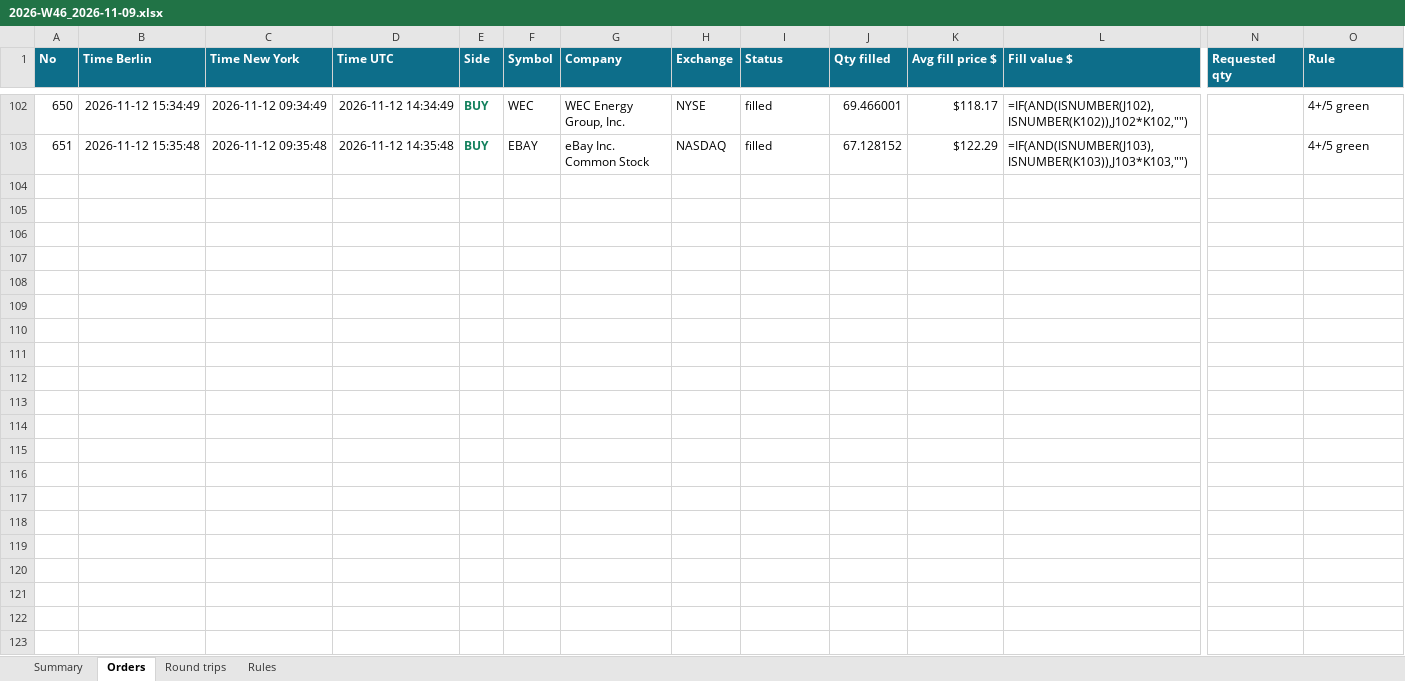
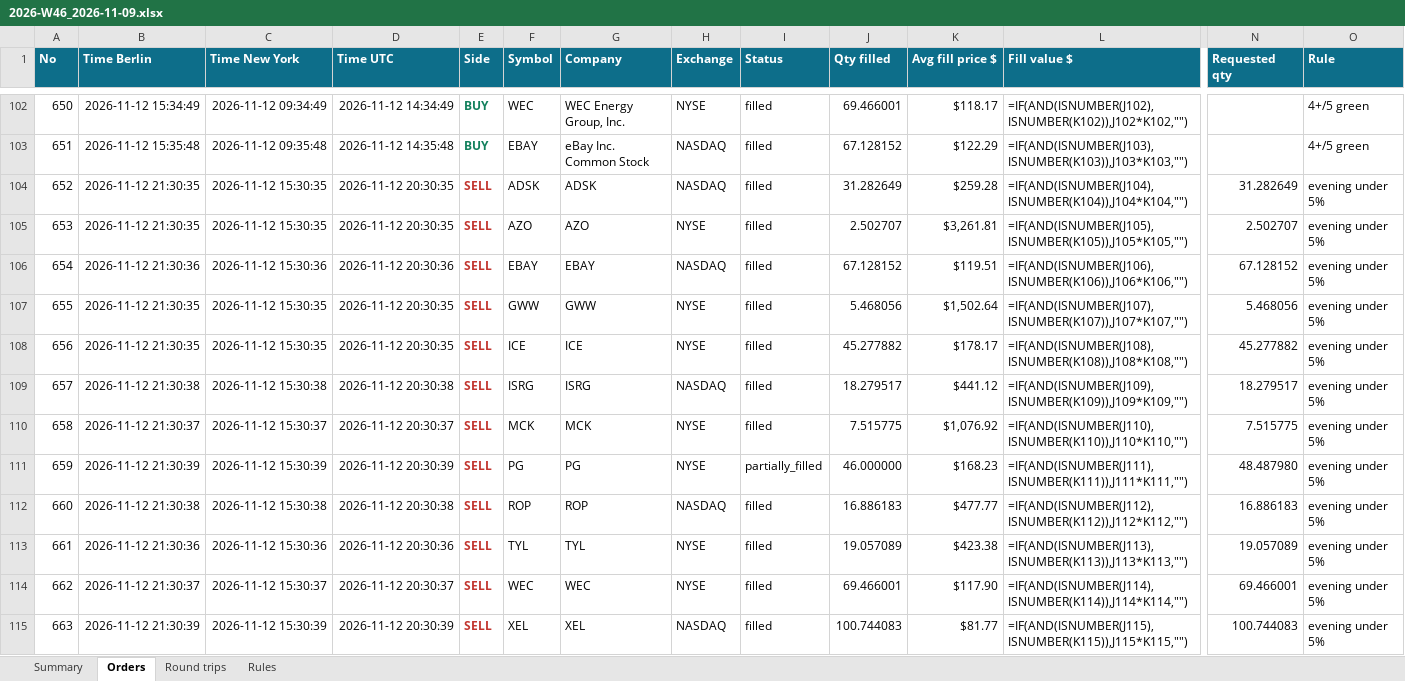
Before and after one commit to minto2196/my-claude-trade, an Excel workbook: trade-records/excel/2026-W46_2026-11-09.xlsx, sheet Orders, drawn as a sheet; only a part is shown, gaps mark what is left out; values as stored, in another font and other column widths than the file's, no borders; formulas without a stored value are shown as written; table styles not drawn; rows hold the shown columns only; the diff names each change by its address in the sheet, - before the commit and + after, or states it on an @@ line.

Commit message:
records: 2026-11-12 20:30 UTC

```diff
--- a/trade-records/excel/2026-W46_2026-11-09.xlsx (sheet Orders)
+++ b/trade-records/excel/2026-W46_2026-11-09.xlsx (sheet Orders)
+row 104: 652 | 2026-11-12 21:30:35 | 2026-11-12 15:30:35 | 2026-11-12 20:30:35 | SELL | ADSK | ADSK | NASDAQ | filled | 31.282649 | $259.28 | =IF(AND(ISNUMBER(J104),ISNUMBER(K104)),J104*K104,"") | 31.282649 | evening under 5%
+row 105: 653 | 2026-11-12 21:30:35 | 2026-11-12 15:30:35 | 2026-11-12 20:30:35 | SELL | AZO | AZO | NYSE | filled | 2.502707 | $3,261.81 | =IF(AND(ISNUMBER(J105),ISNUMBER(K105)),J105*K105,"") | 2.502707 | evening under 5%
+row 106: 654 | 2026-11-12 21:30:36 | 2026-11-12 15:30:36 | 2026-11-12 20:30:36 | SELL | EBAY | EBAY | NASDAQ | filled | 67.128152 | $119.51 | =IF(AND(ISNUMBER(J106),ISNUMBER(K106)),J106*K106,"") | 67.128152 | evening under 5%
+row 107: 655 | 2026-11-12 21:30:35 | 2026-11-12 15:30:35 | 2026-11-12 20:30:35 | SELL | GWW | GWW | NYSE | filled | 5.468056 | $1,502.64 | =IF(AND(ISNUMBER(J107),ISNUMBER(K107)),J107*K107,"") | 5.468056 | evening under 5%
+row 108: 656 | 2026-11-12 21:30:35 | 2026-11-12 15:30:35 | 2026-11-12 20:30:35 | SELL | ICE | ICE | NYSE | filled | 45.277882 | $178.17 | =IF(AND(ISNUMBER(J108),ISNUMBER(K108)),J108*K108,"") | 45.277882 | evening under 5%
+row 109: 657 | 2026-11-12 21:30:38 | 2026-11-12 15:30:38 | 2026-11-12 20:30:38 | SELL | ISRG | ISRG | NASDAQ | filled | 18.279517 | $441.12 | =IF(AND(ISNUMBER(J109),ISNUMBER(K109)),J109*K109,"") | 18.279517 | evening under 5%
+row 110: 658 | 2026-11-12 21:30:37 | 2026-11-12 15:30:37 | 2026-11-12 20:30:37 | SELL | MCK | MCK | NYSE | filled | 7.515775 | $1,076.92 | =IF(AND(ISNUMBER(J110),ISNUMBER(K110)),J110*K110,"") | 7.515775 | evening under 5%
+row 111: 659 | 2026-11-12 21:30:39 | 2026-11-12 15:30:39 | 2026-11-12 20:30:39 | SELL | PG | PG | NYSE | partially_filled | 46.000000 | $168.23 | =IF(AND(ISNUMBER(J111),ISNUMBER(K111)),J111*K111,"") | 48.487980 | evening under 5%
+row 112: 660 | 2026-11-12 21:30:38 | 2026-11-12 15:30:38 | 2026-11-12 20:30:38 | SELL | ROP | ROP | NASDAQ | filled | 16.886183 | $477.77 | =IF(AND(ISNUMBER(J112),ISNUMBER(K112)),J112*K112,"") | 16.886183 | evening under 5%
+row 113: 661 | 2026-11-12 21:30:36 | 2026-11-12 15:30:36 | 2026-11-12 20:30:36 | SELL | TYL | TYL | NYSE | filled | 19.057089 | $423.38 | =IF(AND(ISNUMBER(J113),ISNUMBER(K113)),J113*K113,"") | 19.057089 | evening under 5%
+row 114: 662 | 2026-11-12 21:30:37 | 2026-11-12 15:30:37 | 2026-11-12 20:30:37 | SELL | WEC | WEC | NYSE | filled | 69.466001 | $117.90 | =IF(AND(ISNUMBER(J114),ISNUMBER(K114)),J114*K114,"") | 69.466001 | evening under 5%
+row 115: 663 | 2026-11-12 21:30:39 | 2026-11-12 15:30:39 | 2026-11-12 20:30:39 | SELL | XEL | XEL | NASDAQ | filled | 100.744083 | $81.77 | =IF(AND(ISNUMBER(J115),ISNUMBER(K115)),J115*K115,"") | 100.744083 | evening under 5%
```
Also changed, not shown: sheet Round trips, sheet Summary, 4 other files.
